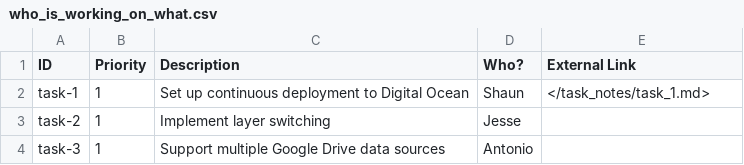
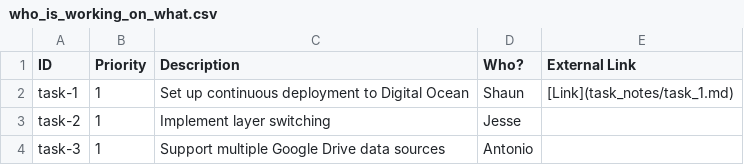
Before and after one commit to emptylab/files, a CSV file: who_is_working_on_what.csv, drawn as a sheet.

Commit message:
Add relative link

```diff
--- a/who_is_working_on_what.csv
+++ b/who_is_working_on_what.csv
@@ -1,3 +1,3 @@
 ID, Priority, Description, Who?, External Link
-task-1, 1, Set up continuous deployment to Digital Ocean, Shaun, </task_notes/task_1.md>
+task-1, 1, Set up continuous deployment to Digital Ocean, Shaun, [Link](task_notes/task_1.md)
 task-2, 1, Implement layer switching, Jesse,
```
